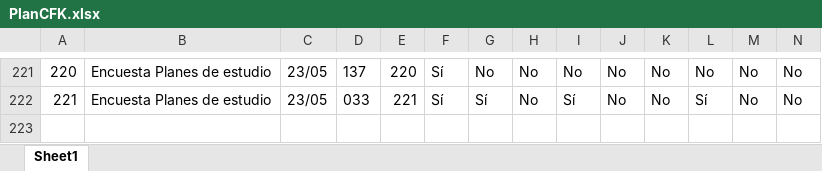
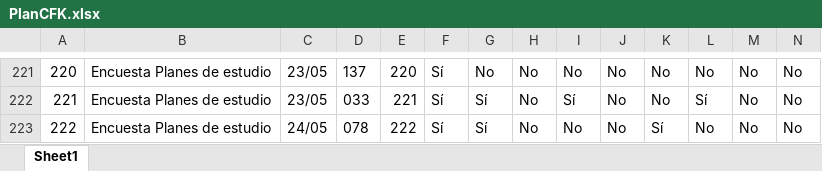
Before and after one commit to mariaf494/CFK2022, an Excel workbook: data/descargables/PlanCFK.xlsx, sheet Sheet1, drawn as a sheet; only a part is shown, gaps mark what is left out; values as stored, in another font and other column widths than the file's, no borders; rows hold the shown columns only; the diff names each change by its address in the sheet, - before the commit and + after, or states it on an @@ line.

```diff
--- a/data/descargables/PlanCFK.xlsx (sheet Sheet1)
+++ b/data/descargables/PlanCFK.xlsx (sheet Sheet1)
+row 223: 222 | Encuesta Planes de estudio | 24/05 | 078 | 222 | Sí | Sí | No | No | No | Sí | No | No | No
```
Also changed, not shown: data/InstrumentosCFK.xlsx, data/descargables/DirectivosCFK.xlsx, 12 other files.
